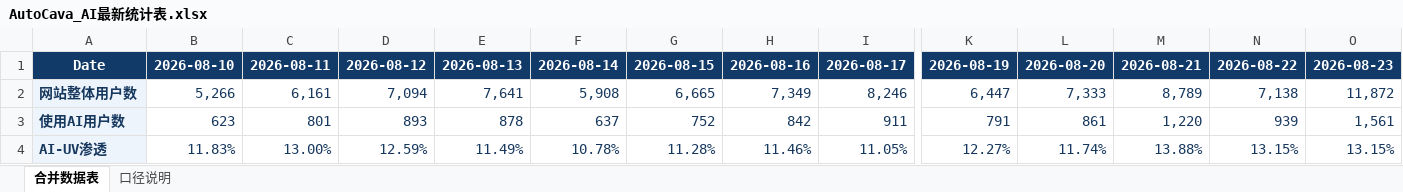
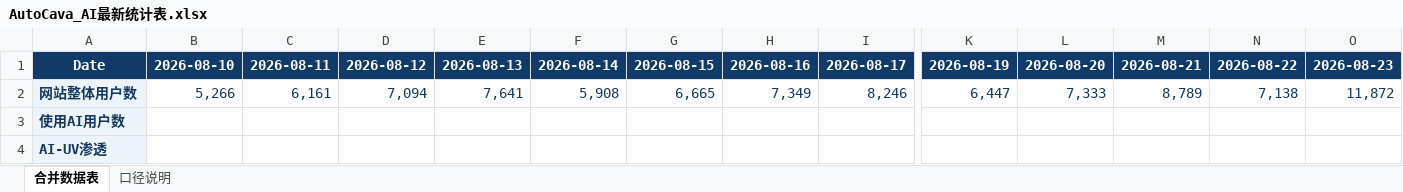
Before and after one commit to yuanliniu27-spec/data-cavi-site, an Excel workbook: AutoCava_AI最新统计表.xlsx, sheet 合并数据表, drawn as a sheet; only a part is shown, gaps mark what is left out; values as stored, in another font and other column widths than the file's, no borders; the diff covers the shown part only; the diff names each change by its address in the sheet, - before the commit and + after, or states it on an @@ line.

```diff
--- a/AutoCava_AI最新统计表.xlsx (sheet 合并数据表)
+++ b/AutoCava_AI最新统计表.xlsx (sheet 合并数据表)
-B3: 623
+B3: (empty)
-C3: 801
+C3: (empty)
-D3: 893
+D3: (empty)
-E3: 878
+E3: (empty)
-F3: 637
+F3: (empty)
-G3: 752
+G3: (empty)
-H3: 842
+H3: (empty)
-I3: 911
+I3: (empty)
-K3: 791
+K3: (empty)
-L3: 861
+L3: (empty)
-M3: 1,220
+M3: (empty)
-N3: 939
+N3: (empty)
-O3: 1,561
+O3: (empty)
-B4: 11.83%
+B4: (empty)
-C4: 13.00%
+C4: (empty)
-D4: 12.59%
+D4: (empty)
-E4: 11.49%
+E4: (empty)
-F4: 10.78%
+F4: (empty)
-G4: 11.28%
+G4: (empty)
-H4: 11.46%
+H4: (empty)
-I4: 11.05%
+I4: (empty)
-K4: 12.27%
+K4: (empty)
-L4: 11.74%
+L4: (empty)
-M4: 13.88%
+M4: (empty)
-N4: 13.15%
+N4: (empty)
-O4: 13.15%
+O4: (empty)
```
Also changed, not shown: 71 edited cells elsewhere in this sheet, 3 other files.
